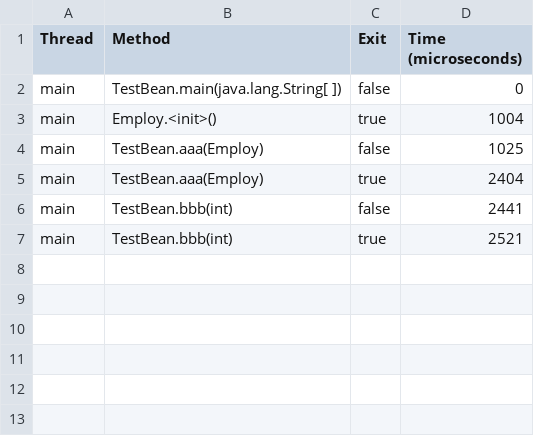
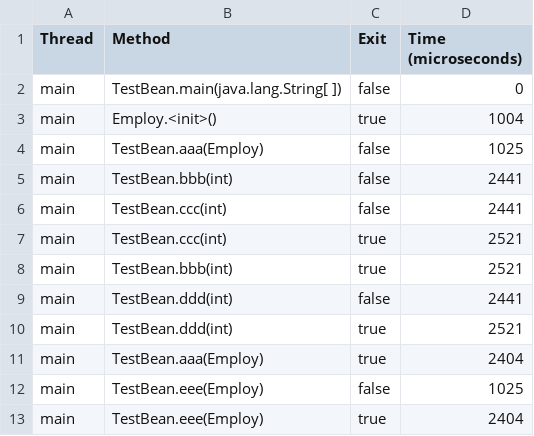
Before and after one commit to seanlxh/JavaDemo, a CSV file: Call_Tracer_testtest.csv, drawn as a sheet.

```diff
--- a/Call_Tracer_testtest.csv
+++ b/Call_Tracer_testtest.csv
@@ -4,4 +4,10 @@
 "main","TestBean.aaa(Employ)","false",1025
+"main","TestBean.bbb(int)","false",2441
+"main","TestBean.ccc(int)","false",2441
+"main","TestBean.ccc(int)","true",2521
+"main","TestBean.bbb(int)","true",2521
+"main","TestBean.ddd(int)","false",2441
+"main","TestBean.ddd(int)","true",2521
 "main","TestBean.aaa(Employ)","true",2404
-"main","TestBean.bbb(int)","false",2441
-"main","TestBean.bbb(int)","true",2521
+"main","TestBean.eee(Employ)","false",1025
+"main","TestBean.eee(Employ)","true",2404
```
Also changed, not shown: 22 other files.
